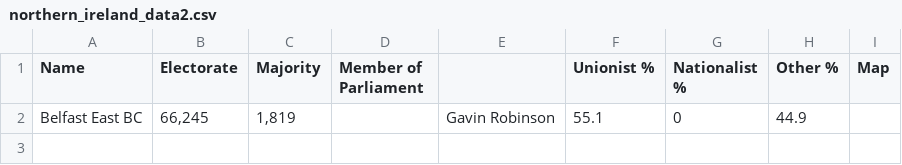
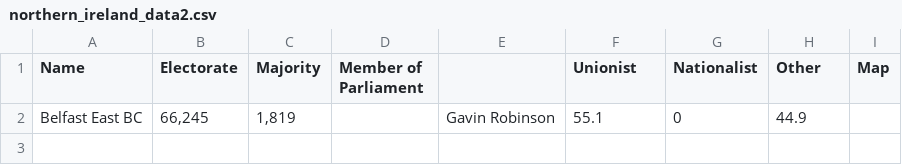
Before and after one commit to RRB2023/RRB2023.github.io, a CSV file: northern_ireland_data2.csv, drawn as a sheet; only a part is shown; the diff names each change by its address in the sheet, - before the commit and + after, or states it on an @@ line.

Commit message:
Update northern_ireland_data2.csv

```diff
--- a/northern_ireland_data2.csv
+++ b/northern_ireland_data2.csv
-F1: Unionist %
+F1: Unionist
-G1: Nationalist %
+G1: Nationalist
-H1: Other %
+H1: Other
```
